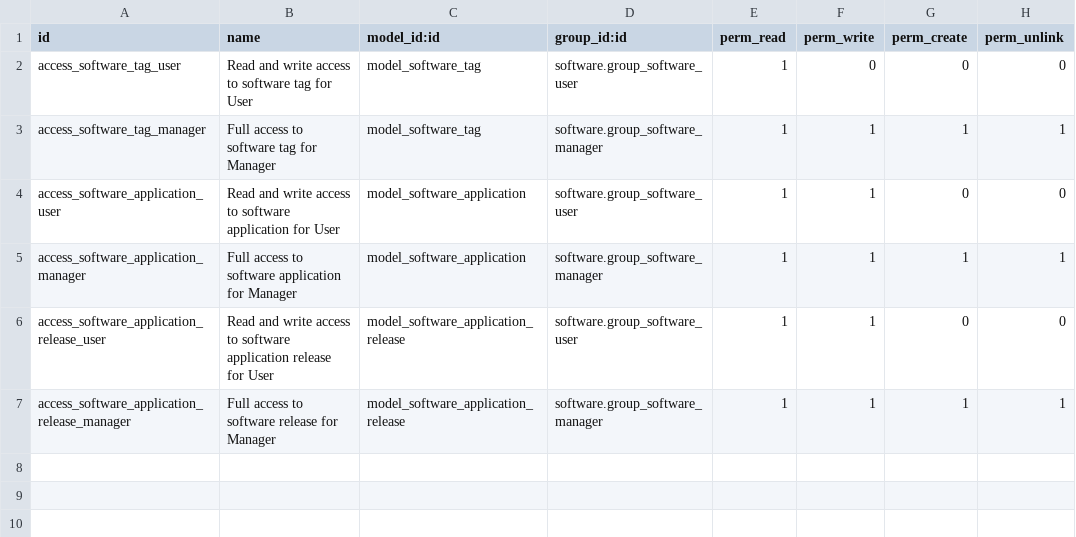
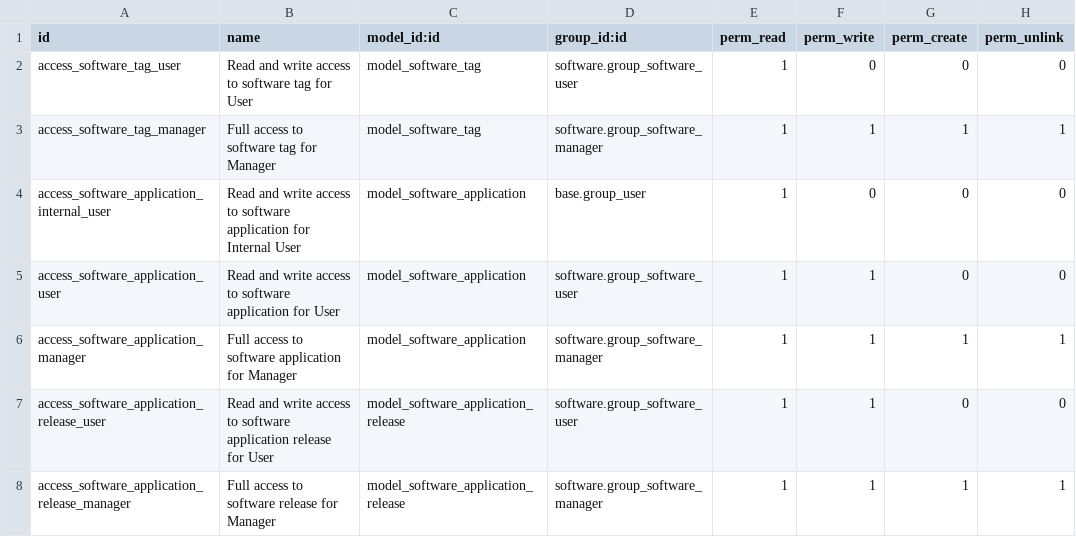
Before and after one commit to decgroupe/odoo-addons-dec, a CSV file: software_application/security/ir.model.access.csv, drawn as a sheet.

```diff
--- a/software_application/security/ir.model.access.csv
+++ b/software_application/security/ir.model.access.csv
@@ -3,2 +3,3 @@ access_software_tag_user,Read and write access to software tag for User,model_so
 access_software_tag_manager,Full access to software tag for Manager,model_software_tag,software.group_software_manager,1,1,1,1
+access_software_application_internal_user,Read and write access to software application for Internal User,model_software_application,base.group_user,1,0,0,0
 access_software_application_user,Read and write access to software application for User,model_software_application,software.group_software_user,1,1,0,0
```
Also changed, not shown: software_license/security/ir.model.access.csv, software_license_pass/security/ir.model.access.csv, 1 other file.
